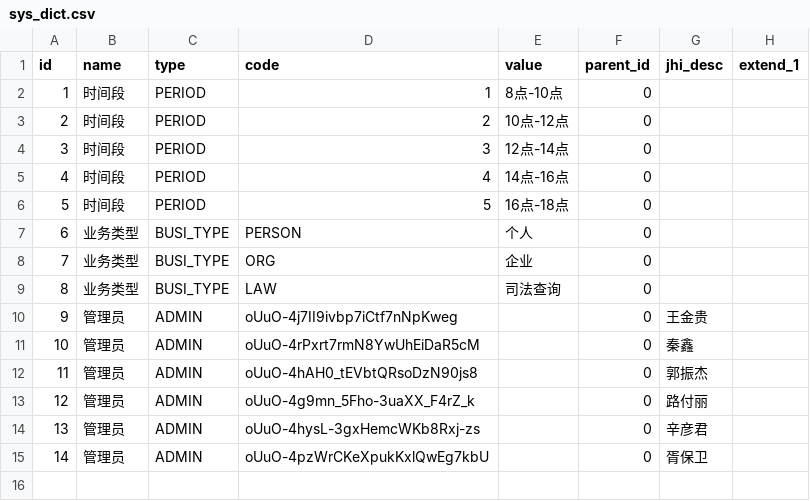
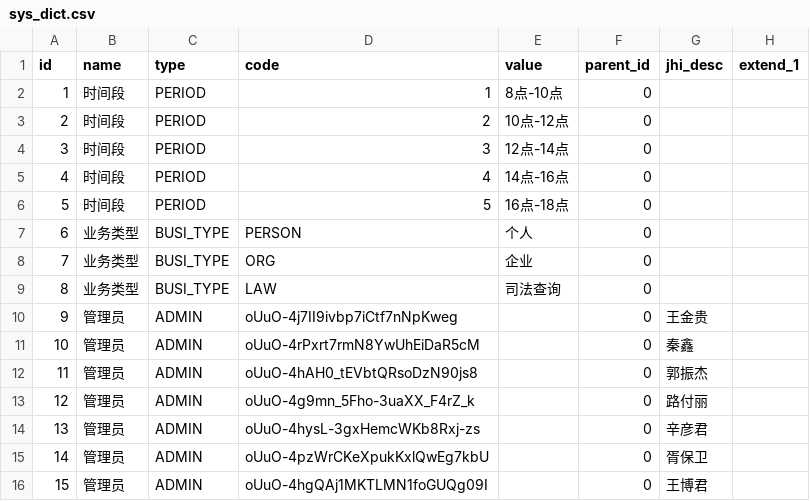
Before and after one commit to qinxinddv/appointment, a CSV file: src/main/resources/config/liquibase/data/sys_dict.csv, drawn as a sheet.

Commit message:
增加管理员

```diff
--- a/src/main/resources/config/liquibase/data/sys_dict.csv
+++ b/src/main/resources/config/liquibase/data/sys_dict.csv
@@ -15 +15,2 @@ id;name;type;code;value;parent_id;jhi_desc;extend_1
 14;管理员;ADMIN;oUuO-4pzWrCKeXpukKxlQwEg7kbU;;0;胥保卫;
+15;管理员;ADMIN;oUuO-4hgQAj1MKTLMN1foGUQg09I;;0;王博君;
```
